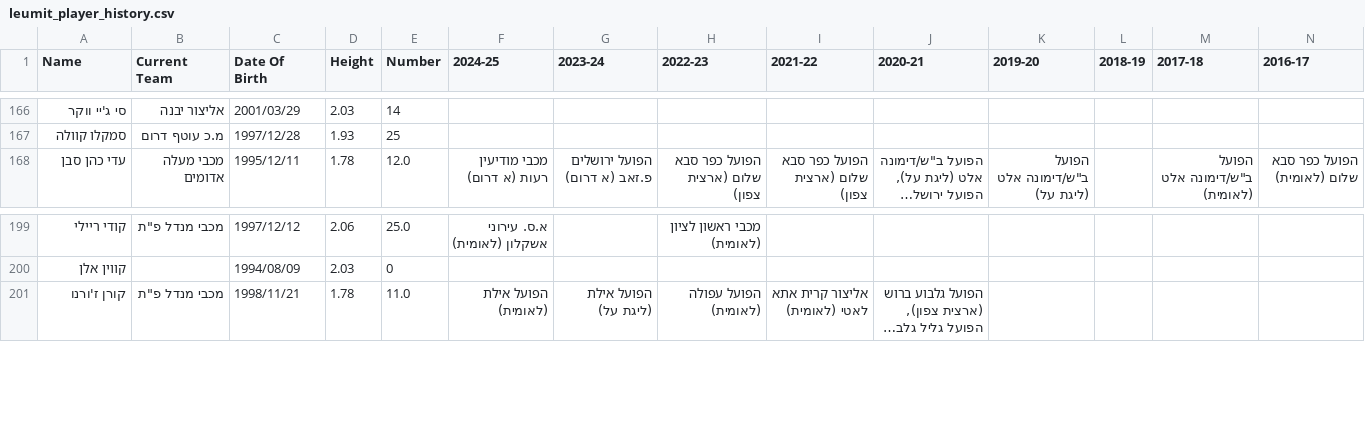
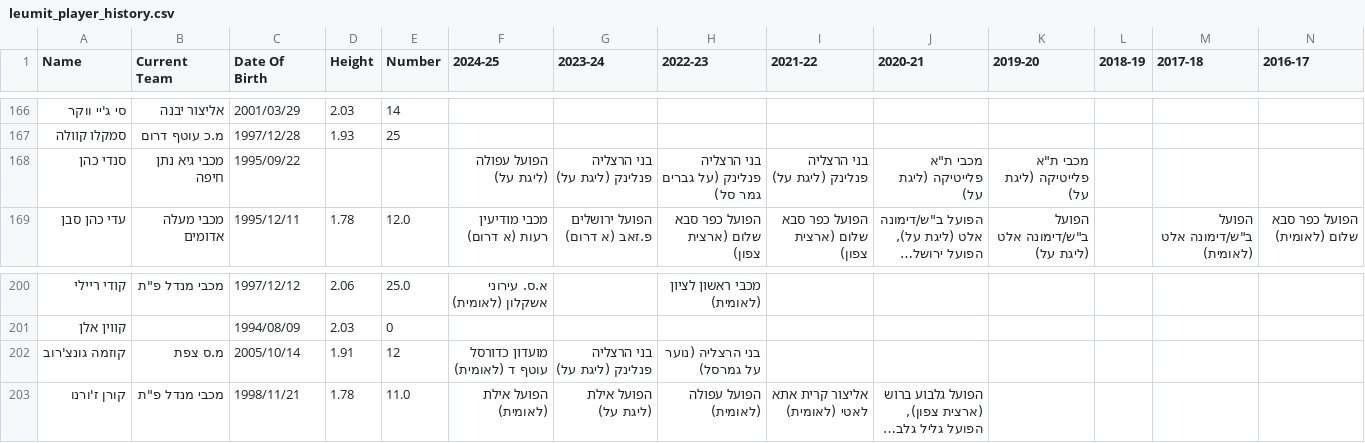
Before and after one commit to navonn3/leumit_db, a CSV file: data/leumit/leumit_player_history.csv, drawn as a sheet; only a part is shown, gaps mark what is left out; long unchanged cells end in …; rows hold the shown columns only; the diff names each change by its address in the sheet, - before the commit and + after, or states it on an @@ line.

```diff
--- a/data/leumit/leumit_player_history.csv
+++ b/data/leumit/leumit_player_history.csv
+row 168: סנדי כהן | מכבי גיא נתן חיפה | 1995/09/22 |  |  | הפועל עפולה (ליגת על) | בני הרצליה פנלינק (ליגת על) | בני הרצליה פנלינק (על גברים גמר סל) | בני הרצליה פנלינק (ליגת על) | מכבי ת"א פלייטיקה (ליגת על) | מכבי ת"א פלייטיקה (ליגת על)
+row 202: קוזמה גונצ'רוב | מ.ס צפת | 2005/10/14 | 1.91 | 12 | מועדון כדורסל עוטף ד (לאומית) | בני הרצליה פנלינק (ליגת על) | בני הרצליה (נוער על גמרסל)
```
Also changed, not shown: data/leumit/leumit_player_details.csv, 1 other file.
